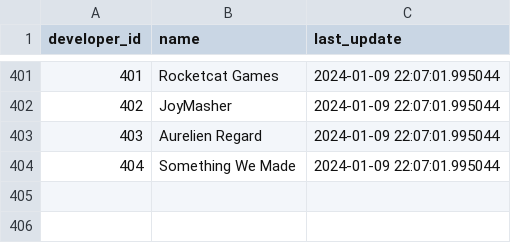
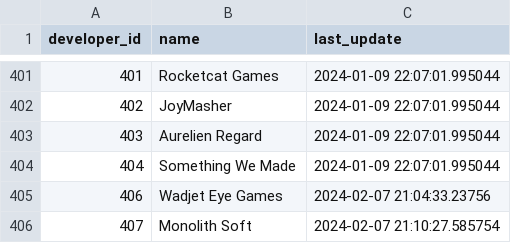
Before and after one commit to rdang4/nintendo-database, a CSV file: Datasets/developer.csv, drawn as a sheet; only a part is shown, gaps mark what is left out.

Commit message:
Update developer.csv

```diff
--- a/Datasets/developer.csv
+++ b/Datasets/developer.csv
@@ -404 +404,3 @@ developer_id,name,last_update
 404,Something We Made,2024-01-09 22:07:01.995044
+406,Wadjet Eye Games,2024-02-07 21:04:33.23756
+407,Monolith Soft,2024-02-07 21:10:27.585754
```
